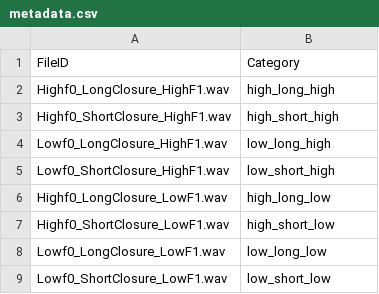
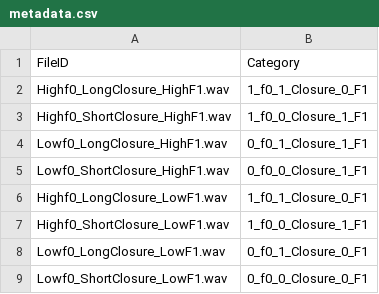
Before and after one commit to ceryshughes/CNN_Integration, a CSV file: klatt_synthesis/experimental_stimuli/f0_closure_dur_high_f1/metadata.csv, drawn as a sheet.

Commit message:
Changed formatting of experimental task metadata and output to make analysis code easier

```diff
--- a/klatt_synthesis/experimental_stimuli/f0_closure_dur_high_f1/metadata.csv
+++ b/klatt_synthesis/experimental_stimuli/f0_closure_dur_high_f1/metadata.csv
@@ -1,9 +1,9 @@
 FileID,Category
-Highf0_LongClosure_HighF1.wav,high_long_high
-Highf0_ShortClosure_HighF1.wav,high_short_high
-Lowf0_LongClosure_HighF1.wav,low_long_high
-Lowf0_ShortClosure_HighF1.wav,low_short_high
-Highf0_LongClosure_LowF1.wav,high_long_low
-Highf0_ShortClosure_LowF1.wav,high_short_low
-Lowf0_LongClosure_LowF1.wav,low_long_low
-Lowf0_ShortClosure_LowF1.wav,low_short_low
+Highf0_LongClosure_HighF1.wav,1_f0_1_Closure_0_F1
+Highf0_ShortClosure_HighF1.wav,1_f0_0_Closure_1_F1
+Lowf0_LongClosure_HighF1.wav,0_f0_1_Closure_1_F1
+Lowf0_ShortClosure_HighF1.wav,0_f0_0_Closure_1_F1
+Highf0_LongClosure_LowF1.wav,1_f0_1_Closure_0_F1
+Highf0_ShortClosure_LowF1.wav,1_f0_0_Closure_1_F1
+Lowf0_LongClosure_LowF1.wav,0_f0_1_Closure_0_F1
+Lowf0_ShortClosure_LowF1.wav,0_f0_0_Closure_0_F1
```
Also changed, not shown: klatt_synthesis/experimental_stimuli/f0_closure_dur_low_f1/metadata.csv, klatt_synthesis/experimental_stimuli/f1_closure_dur_high_f0/metadata.csv, 4 other files.
